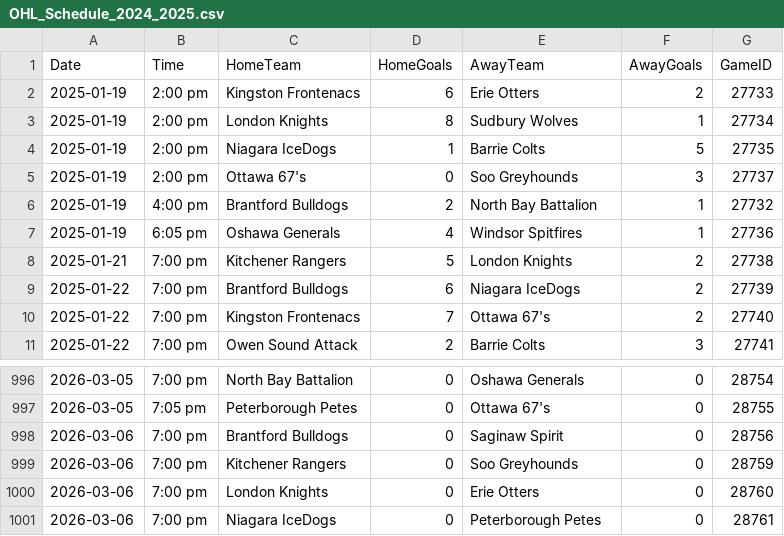
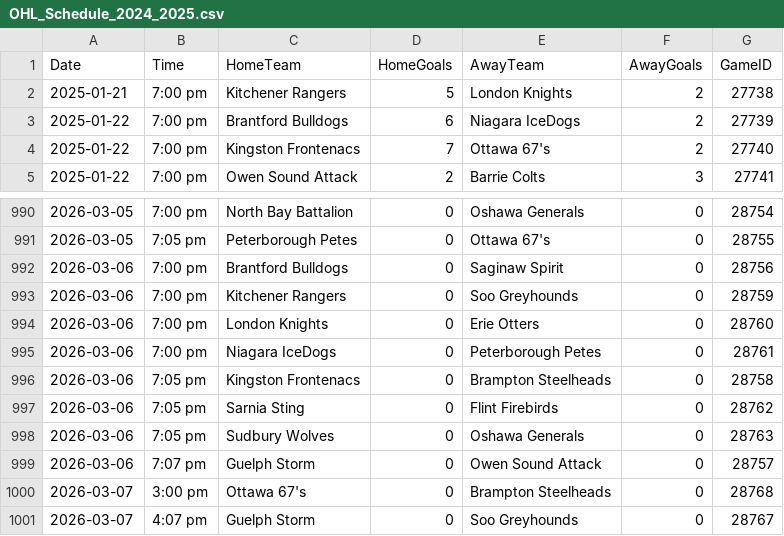
Before and after one commit to NoahCornish/ohlpredictor, a CSV file: docs/OHL_SCHEDULE/OHL_Schedule_2024_2025.csv, drawn as a sheet; only a part is shown, gaps mark what is left out.

```diff
--- a/docs/OHL_SCHEDULE/OHL_Schedule_2024_2025.csv
+++ b/docs/OHL_SCHEDULE/OHL_Schedule_2024_2025.csv
@@ -1,8 +1,2 @@
 Date,Time,HomeTeam,HomeGoals,AwayTeam,AwayGoals,GameID
-2025-01-19,2:00 pm,Kingston Frontenacs,6,Erie Otters,2,27733
-2025-01-19,2:00 pm,London Knights,8,Sudbury Wolves,1,27734
-2025-01-19,2:00 pm,Niagara IceDogs,1,Barrie Colts,5,27735
-2025-01-19,2:00 pm,Ottawa 67's,0,Soo Greyhounds,3,27737
-2025-01-19,4:00 pm,Brantford Bulldogs,2,North Bay Battalion,1,27732
-2025-01-19,6:05 pm,Oshawa Generals,4,Windsor Spitfires,1,27736
 2025-01-21,7:00 pm,Kitchener Rangers,5,London Knights,2,27738
@@ -1001 +995,7 @@ Date,Time,HomeTeam,HomeGoals,AwayTeam,AwayGoals,GameID
 2026-03-06,7:00 pm,Niagara IceDogs,0,Peterborough Petes,0,28761
+2026-03-06,7:05 pm,Kingston Frontenacs,0,Brampton Steelheads,0,28758
+2026-03-06,7:05 pm,Sarnia Sting,0,Flint Firebirds,0,28762
+2026-03-06,7:05 pm,Sudbury Wolves,0,Oshawa Generals,0,28763
+2026-03-06,7:07 pm,Guelph Storm,0,Owen Sound Attack,0,28757
+2026-03-07,3:00 pm,Ottawa 67's,0,Brampton Steelheads,0,28768
+2026-03-07,4:07 pm,Guelph Storm,0,Soo Greyhounds,0,28767
```
Also changed, not shown: docs/OHL_ROSTERS/OHL_ROSTERS_2024_2025.csv, docs/OHL_ROSTERS/Soo_Greyhounds.csv, 45 other files.
